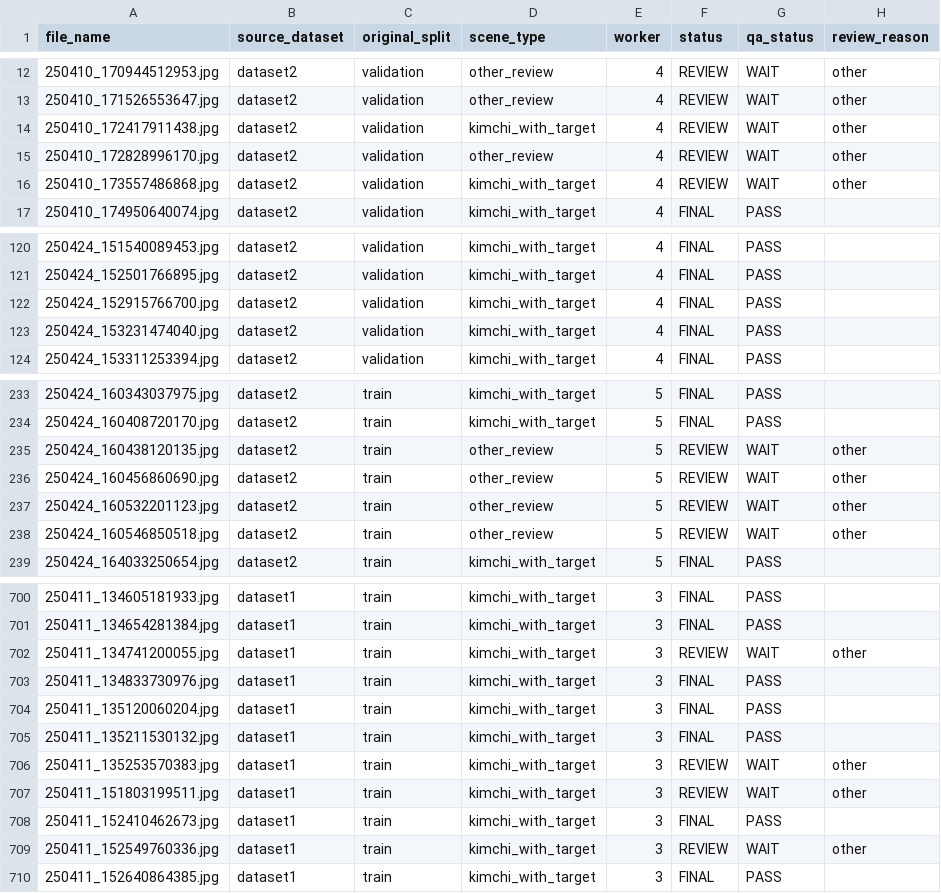
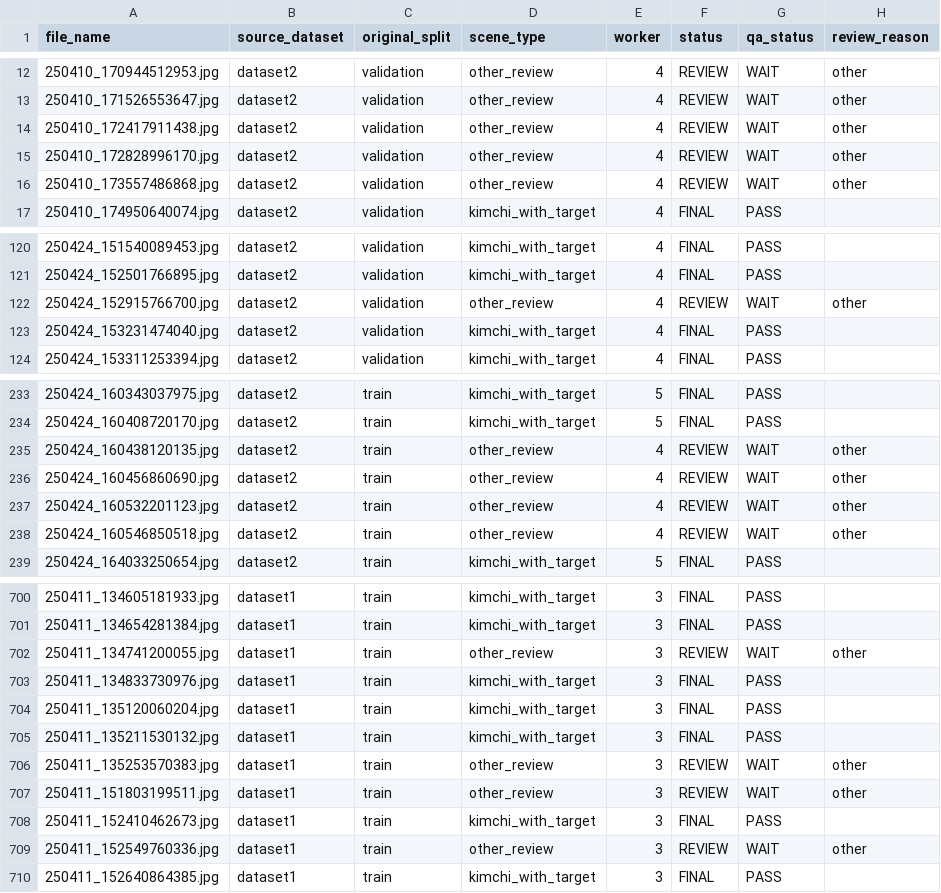
Before and after one commit to kimss5328-max/4_Vison, a CSV file: manifests/dataset_manifest.csv, drawn as a sheet; only a part is shown, gaps mark what is left out; the diff covers the shown part only.

```diff
--- a/manifests/dataset_manifest.csv
+++ b/manifests/dataset_manifest.csv
@@ -13,5 +13,5 @@
 250410_171526553647.jpg,dataset2,validation,other_review,4,REVIEW,WAIT,other
-250410_172417911438.jpg,dataset2,validation,kimchi_with_target,4,REVIEW,WAIT,other
+250410_172417911438.jpg,dataset2,validation,other_review,4,REVIEW,WAIT,other
 250410_172828996170.jpg,dataset2,validation,other_review,4,REVIEW,WAIT,other
-250410_173557486868.jpg,dataset2,validation,kimchi_with_target,4,REVIEW,WAIT,other
+250410_173557486868.jpg,dataset2,validation,other_review,4,REVIEW,WAIT,other
 250410_174950640074.jpg,dataset2,validation,kimchi_with_target,4,FINAL,PASS,
@@ -121,3 +121,3 @@
 250424_152501766895.jpg,dataset2,validation,kimchi_with_target,4,FINAL,PASS,
-250424_152915766700.jpg,dataset2,validation,kimchi_with_target,4,FINAL,PASS,
+250424_152915766700.jpg,dataset2,validation,other_review,4,REVIEW,WAIT,other
 250424_153231474040.jpg,dataset2,validation,kimchi_with_target,4,FINAL,PASS,
@@ -234,6 +234,6 @@
 250424_160408720170.jpg,dataset2,train,kimchi_with_target,5,FINAL,PASS,
-250424_160438120135.jpg,dataset2,train,other_review,5,REVIEW,WAIT,other
-250424_160456860690.jpg,dataset2,train,other_review,5,REVIEW,WAIT,other
-250424_160532201123.jpg,dataset2,train,other_review,5,REVIEW,WAIT,other
-250424_160546850518.jpg,dataset2,train,other_review,5,REVIEW,WAIT,other
+250424_160438120135.jpg,dataset2,train,other_review,4,REVIEW,WAIT,other
+250424_160456860690.jpg,dataset2,train,other_review,4,REVIEW,WAIT,other
+250424_160532201123.jpg,dataset2,train,other_review,4,REVIEW,WAIT,other
+250424_160546850518.jpg,dataset2,train,other_review,4,REVIEW,WAIT,other
 250424_164033250654.jpg,dataset2,train,kimchi_with_target,5,FINAL,PASS,
@@ -701,3 +701,3 @@
 250411_134654281384.jpg,dataset1,train,kimchi_with_target,3,FINAL,PASS,
-250411_134741200055.jpg,dataset1,train,kimchi_with_target,3,REVIEW,WAIT,other
+250411_134741200055.jpg,dataset1,train,other_review,3,REVIEW,WAIT,other
 250411_134833730976.jpg,dataset1,train,kimchi_with_target,3,FINAL,PASS,
@@ -705,6 +705,6 @@
 250411_135211530132.jpg,dataset1,train,kimchi_with_target,3,FINAL,PASS,
-250411_135253570383.jpg,dataset1,train,kimchi_with_target,3,REVIEW,WAIT,other
-250411_151803199511.jpg,dataset1,train,kimchi_with_target,3,REVIEW,WAIT,other
+250411_135253570383.jpg,dataset1,train,other_review,3,REVIEW,WAIT,other
+250411_151803199511.jpg,dataset1,train,other_review,3,REVIEW,WAIT,other
 250411_152410462673.jpg,dataset1,train,kimchi_with_target,3,FINAL,PASS,
-250411_152549760336.jpg,dataset1,train,kimchi_with_target,3,REVIEW,WAIT,other
+250411_152549760336.jpg,dataset1,train,other_review,3,REVIEW,WAIT,other
 250411_152640864385.jpg,dataset1,train,kimchi_with_target,3,FINAL,PASS,
```
Also changed, not shown: 52 edited cells elsewhere in this file, 8 other files.
